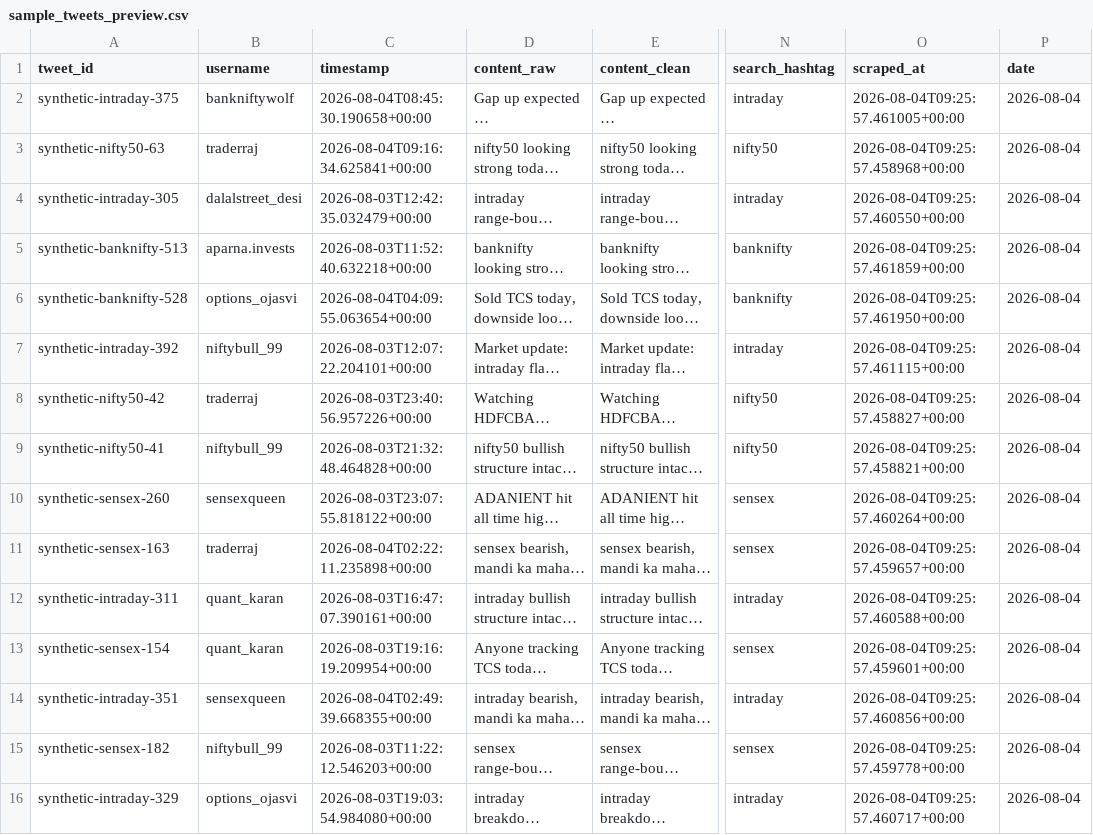
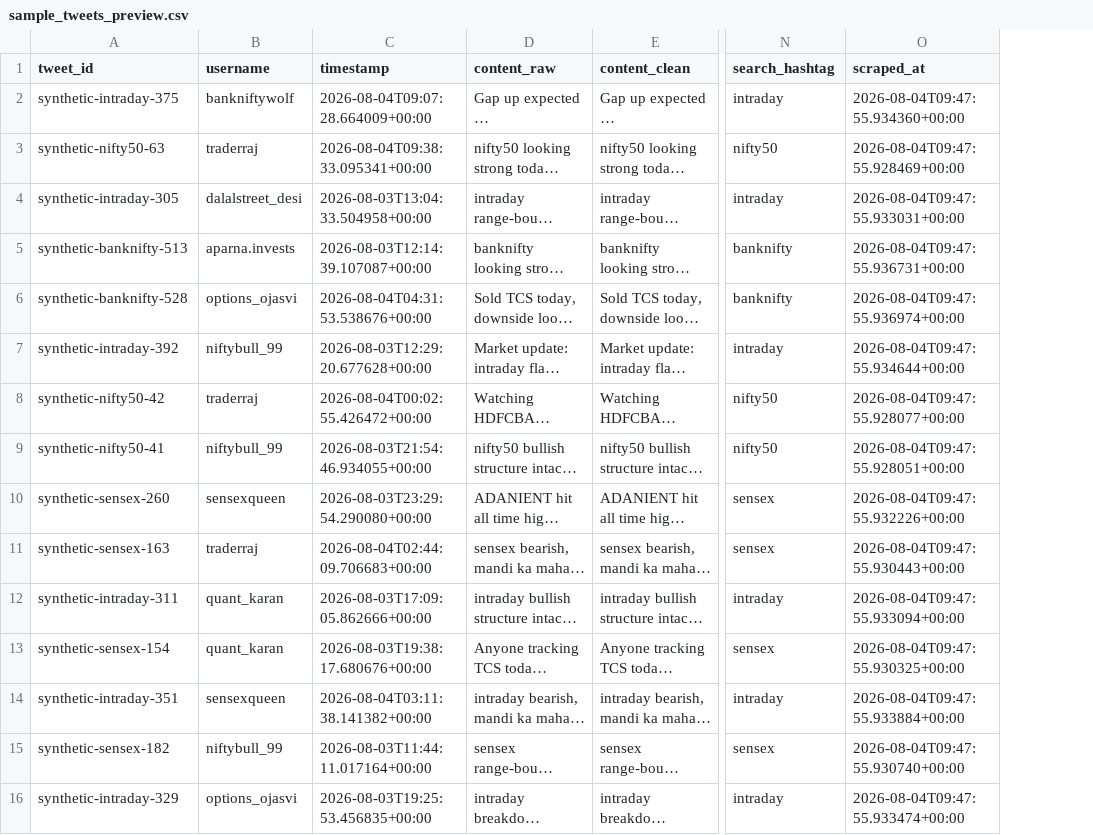
Before and after one commit to Ojhanaveen/TS_Quo, a CSV file: data/sample_output/sample_tweets_preview.csv, drawn as a sheet; only a part is shown, gaps mark what is left out; long unchanged cells end in …; the diff covers the shown part only; the diff names each change by its address in the sheet, - before the commit and + after, or states it on an @@ line.

```diff
--- a/data/sample_output/sample_tweets_preview.csv
+++ b/data/sample_output/sample_tweets_preview.csv
-column P (date), rows 2-16: all 2026-08-04
-C2 (timestamp): 2026-08-04T08:45:30.190658+00:00
+C2 (timestamp): 2026-08-04T09:07:28.664009+00:00
-O2 (scraped_at): 2026-08-04T09:25:57.461005+00:00
+O2 (scraped_at): 2026-08-04T09:47:55.934360+00:00
-C3 (timestamp): 2026-08-04T09:16:34.625841+00:00
+C3 (timestamp): 2026-08-04T09:38:33.095341+00:00
-O3 (scraped_at): 2026-08-04T09:25:57.458968+00:00
+O3 (scraped_at): 2026-08-04T09:47:55.928469+00:00
-C4 (timestamp): 2026-08-03T12:42:35.032479+00:00
+C4 (timestamp): 2026-08-03T13:04:33.504958+00:00
-O4 (scraped_at): 2026-08-04T09:25:57.460550+00:00
+O4 (scraped_at): 2026-08-04T09:47:55.933031+00:00
-C5 (timestamp): 2026-08-03T11:52:40.632218+00:00
+C5 (timestamp): 2026-08-03T12:14:39.107087+00:00
-O5 (scraped_at): 2026-08-04T09:25:57.461859+00:00
+O5 (scraped_at): 2026-08-04T09:47:55.936731+00:00
-C6 (timestamp): 2026-08-04T04:09:55.063654+00:00
+C6 (timestamp): 2026-08-04T04:31:53.538676+00:00
-O6 (scraped_at): 2026-08-04T09:25:57.461950+00:00
+O6 (scraped_at): 2026-08-04T09:47:55.936974+00:00
-C7 (timestamp): 2026-08-03T12:07:22.204101+00:00
+C7 (timestamp): 2026-08-03T12:29:20.677628+00:00
-O7 (scraped_at): 2026-08-04T09:25:57.461115+00:00
+O7 (scraped_at): 2026-08-04T09:47:55.934644+00:00
-C8 (timestamp): 2026-08-03T23:40:56.957226+00:00
+C8 (timestamp): 2026-08-04T00:02:55.426472+00:00
-O8 (scraped_at): 2026-08-04T09:25:57.458827+00:00
+O8 (scraped_at): 2026-08-04T09:47:55.928077+00:00
-C9 (timestamp): 2026-08-03T21:32:48.464828+00:00
+C9 (timestamp): 2026-08-03T21:54:46.934055+00:00
-O9 (scraped_at): 2026-08-04T09:25:57.458821+00:00
+O9 (scraped_at): 2026-08-04T09:47:55.928051+00:00
-C10 (timestamp): 2026-08-03T23:07:55.818122+00:00
+C10 (timestamp): 2026-08-03T23:29:54.290080+00:00
-O10 (scraped_at): 2026-08-04T09:25:57.460264+00:00
+O10 (scraped_at): 2026-08-04T09:47:55.932226+00:00
-C11 (timestamp): 2026-08-04T02:22:11.235898+00:00
+C11 (timestamp): 2026-08-04T02:44:09.706683+00:00
-O11 (scraped_at): 2026-08-04T09:25:57.459657+00:00
+O11 (scraped_at): 2026-08-04T09:47:55.930443+00:00
-C12 (timestamp): 2026-08-03T16:47:07.390161+00:00
+C12 (timestamp): 2026-08-03T17:09:05.862666+00:00
-O12 (scraped_at): 2026-08-04T09:25:57.460588+00:00
+O12 (scraped_at): 2026-08-04T09:47:55.933094+00:00
-C13 (timestamp): 2026-08-03T19:16:19.209954+00:00
+C13 (timestamp): 2026-08-03T19:38:17.680676+00:00
-O13 (scraped_at): 2026-08-04T09:25:57.459601+00:00
+O13 (scraped_at): 2026-08-04T09:47:55.930325+00:00
-C14 (timestamp): 2026-08-04T02:49:39.668355+00:00
+C14 (timestamp): 2026-08-04T03:11:38.141382+00:00
-O14 (scraped_at): 2026-08-04T09:25:57.460856+00:00
+O14 (scraped_at): 2026-08-04T09:47:55.933884+00:00
-C15 (timestamp): 2026-08-03T11:22:12.546203+00:00
+C15 (timestamp): 2026-08-03T11:44:11.017164+00:00
-O15 (scraped_at): 2026-08-04T09:25:57.459778+00:00
+O15 (scraped_at): 2026-08-04T09:47:55.930740+00:00
-C16 (timestamp): 2026-08-03T19:03:54.984080+00:00
+C16 (timestamp): 2026-08-03T19:25:53.456835+00:00
-O16 (scraped_at): 2026-08-04T09:25:57.460717+00:00
+O16 (scraped_at): 2026-08-04T09:47:55.933474+00:00
```
Also changed, not shown: 70 edited cells elsewhere in this file, data/sample_output/sample_signals.csv, 4 other files.
